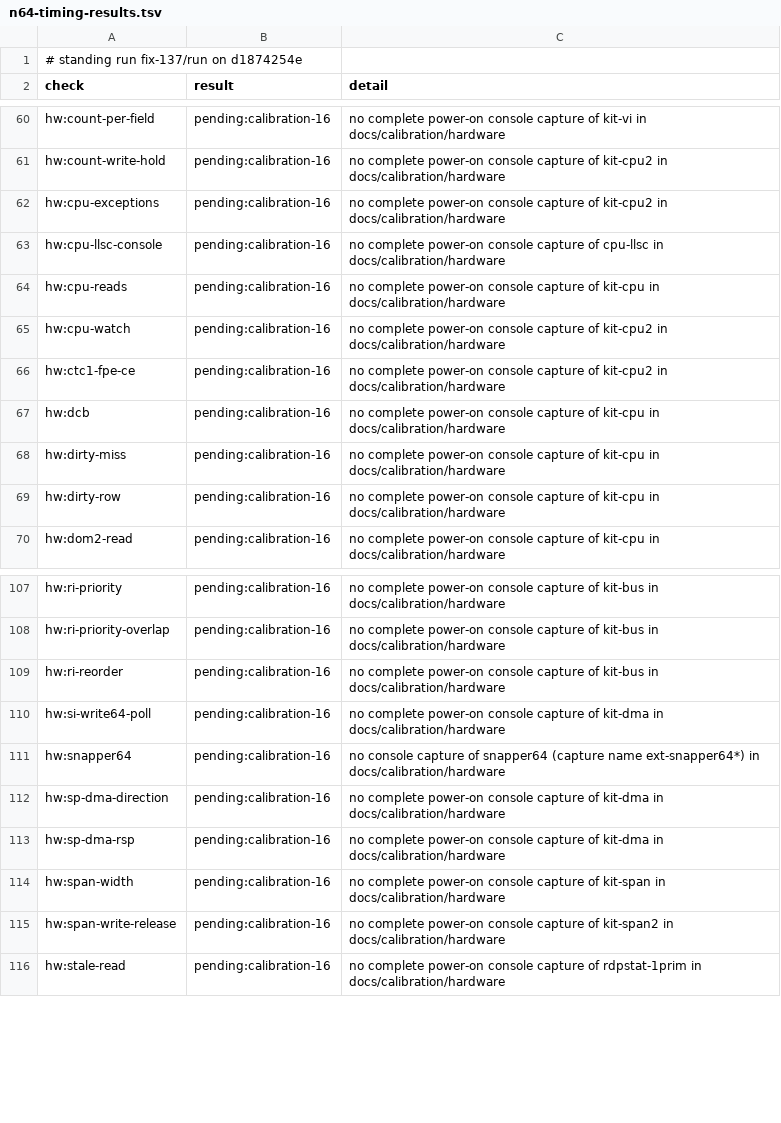
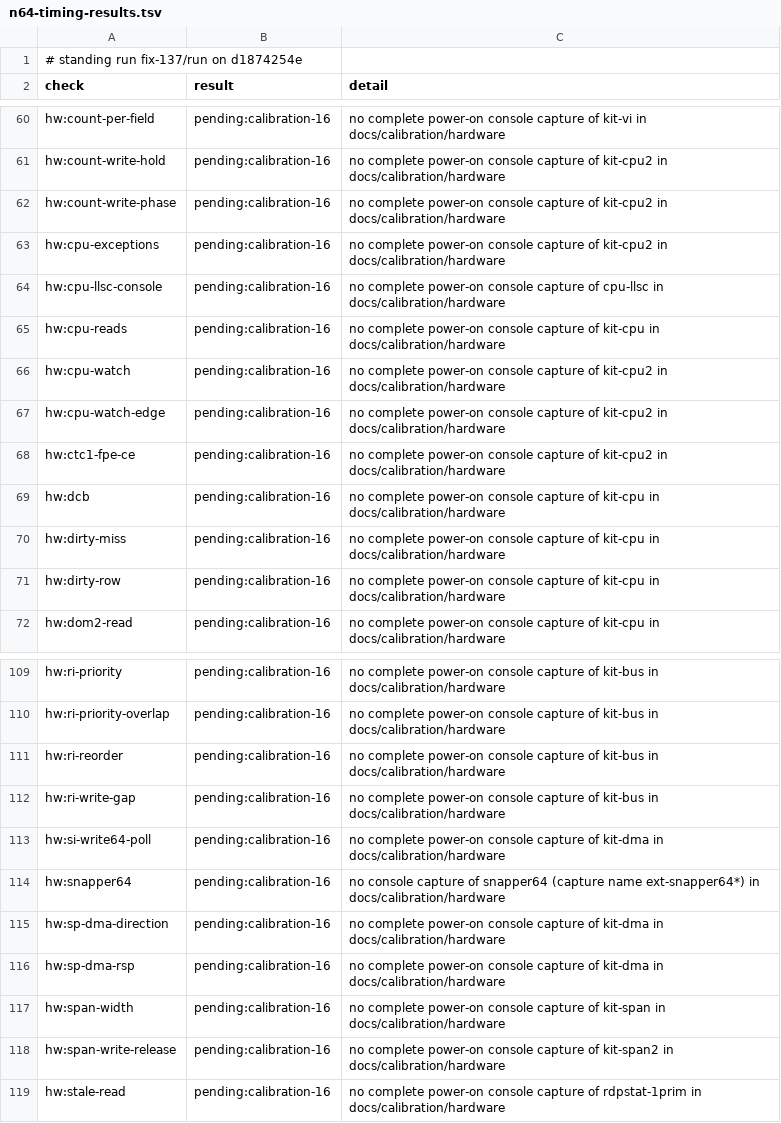
Before and after one commit to wScottSh/ares, a TSV file: docs/spec/n64-timing-results.tsv, drawn as a sheet; only a part is shown, gaps mark what is left out.

```diff
--- a/docs/spec/n64-timing-results.tsv
+++ b/docs/spec/n64-timing-results.tsv
@@ -61,2 +61,3 @@ hw:count-per-field	pending:calibration-16	no complete power-on console capture o
 hw:count-write-hold	pending:calibration-16	no complete power-on console capture of kit-cpu2 in docs/calibration/hardware
+hw:count-write-phase	pending:calibration-16	no complete power-on console capture of kit-cpu2 in docs/calibration/hardware
 hw:cpu-exceptions	pending:calibration-16	no complete power-on console capture of kit-cpu2 in docs/calibration/hardware
@@ -65,2 +66,3 @@ hw:cpu-reads	pending:calibration-16	no complete power-on console capture of kit-
 hw:cpu-watch	pending:calibration-16	no complete power-on console capture of kit-cpu2 in docs/calibration/hardware
+hw:cpu-watch-edge	pending:calibration-16	no complete power-on console capture of kit-cpu2 in docs/calibration/hardware
 hw:ctc1-fpe-ce	pending:calibration-16	no complete power-on console capture of kit-cpu2 in docs/calibration/hardware
@@ -109,2 +111,3 @@ hw:ri-priority-overlap	pending:calibration-16	no complete power-on console captu
 hw:ri-reorder	pending:calibration-16	no complete power-on console capture of kit-bus in docs/calibration/hardware
+hw:ri-write-gap	pending:calibration-16	no complete power-on console capture of kit-bus in docs/calibration/hardware
 hw:si-write64-poll	pending:calibration-16	no complete power-on console capture of kit-dma in docs/calibration/hardware
```
Also changed, not shown: docs/spec/n64-timing-dry-run.tsv, docs/spec/n64-timing-fork.tsv, 6 other files.
